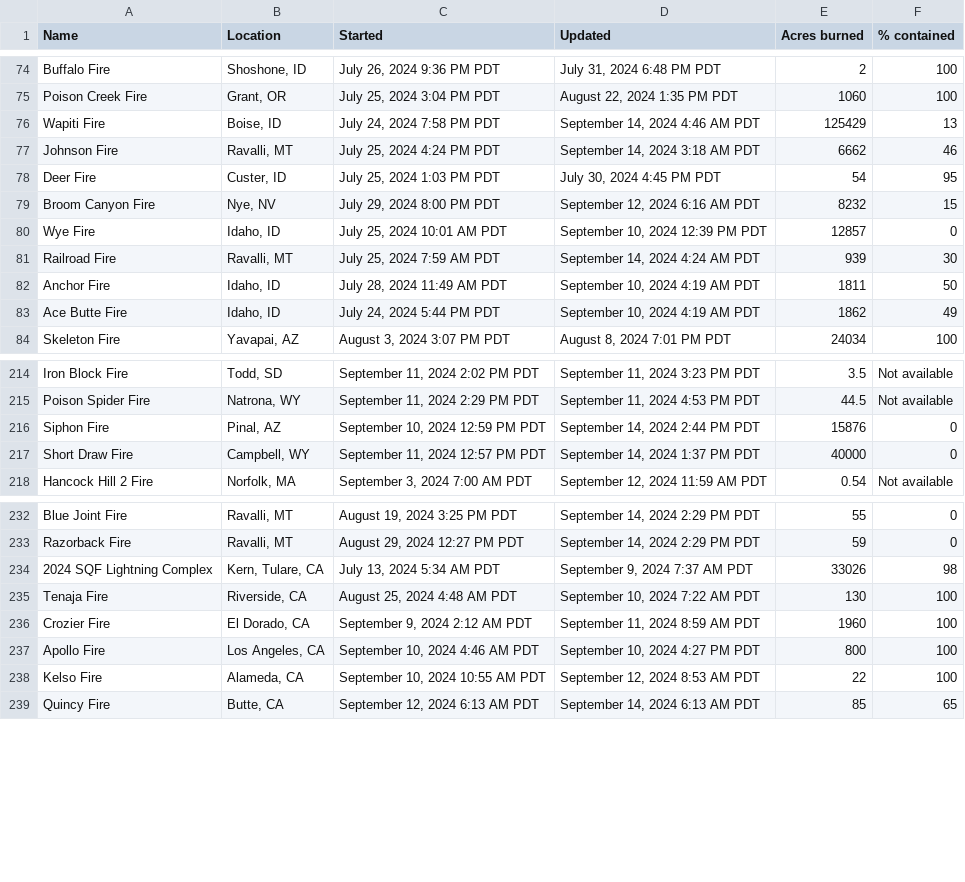
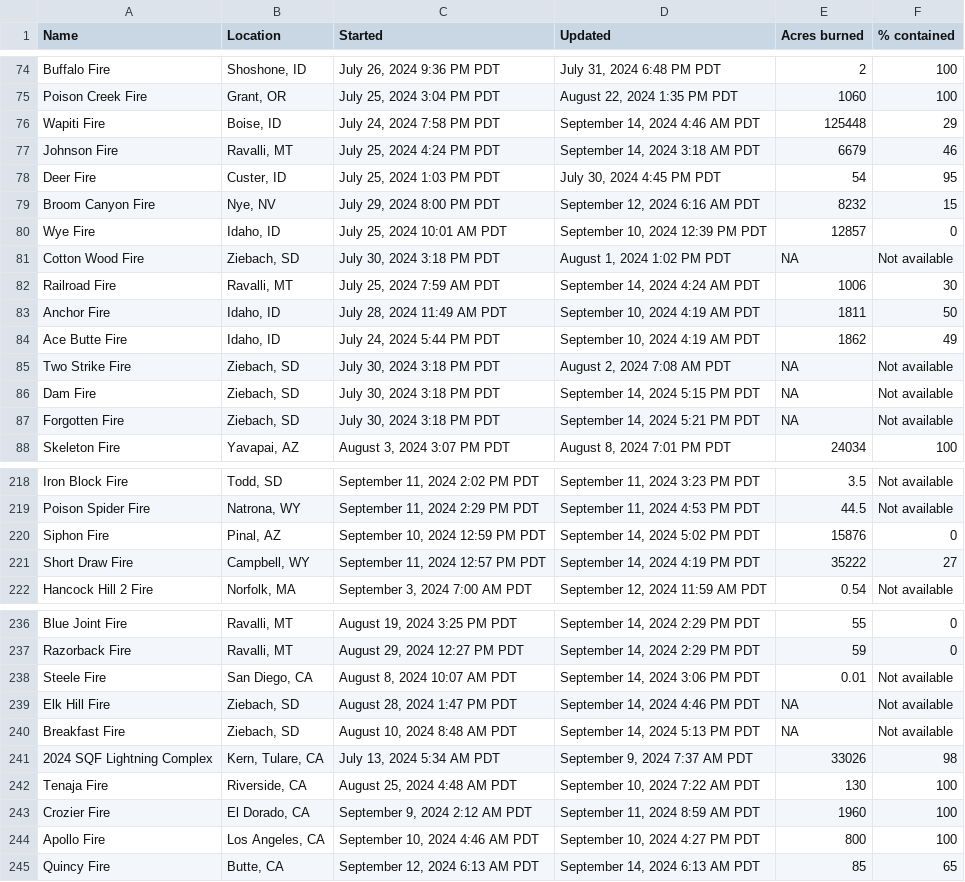
Before and after one commit to cbs-news-data/wildfire_watch, a CSV file: data/wildfires_datawrapper_save.csv, drawn as a sheet; only a part is shown, gaps mark what is left out; the diff covers the shown part only.

```diff
--- a/data/wildfires_datawrapper_save.csv
+++ b/data/wildfires_datawrapper_save.csv
@@ -75,4 +75,4 @@ Buffalo Fire,"Shoshone, ID","July 26, 2024 9:36 PM PDT","July 31, 2024 6:48 PM P
 Poison Creek Fire,"Grant, OR","July 25, 2024 3:04 PM PDT","August 22, 2024 1:35 PM PDT",1060,100
-Wapiti Fire,"Boise, ID","July 24, 2024 7:58 PM PDT","September 14, 2024 4:46 AM PDT",125429,13
-Johnson Fire,"Ravalli, MT","July 25, 2024 4:24 PM PDT","September 14, 2024 3:18 AM PDT",6662,46
+Wapiti Fire,"Boise, ID","July 24, 2024 7:58 PM PDT","September 14, 2024 4:46 AM PDT",125448,29
+Johnson Fire,"Ravalli, MT","July 25, 2024 4:24 PM PDT","September 14, 2024 3:18 AM PDT",6679,46
 Deer Fire,"Custer, ID","July 25, 2024 1:03 PM PDT","July 30, 2024 4:45 PM PDT",54,95
@@ -80,5 +80,9 @@ Broom Canyon Fire,"Nye, NV","July 29, 2024 8:00 PM PDT","September 12, 2024 6:16
 Wye Fire,"Idaho, ID","July 25, 2024 10:01 AM PDT","September 10, 2024 12:39 PM PDT",12857,0
-Railroad Fire,"Ravalli, MT","July 25, 2024 7:59 AM PDT","September 14, 2024 4:24 AM PDT",939,30
+Cotton Wood Fire,"Ziebach, SD","July 30, 2024 3:18 PM PDT","August 1, 2024 1:02 PM PDT",NA,Not available
+Railroad Fire,"Ravalli, MT","July 25, 2024 7:59 AM PDT","September 14, 2024 4:24 AM PDT",1006,30
 Anchor Fire,"Idaho, ID","July 28, 2024 11:49 AM PDT","September 10, 2024 4:19 AM PDT",1811,50
 Ace Butte Fire,"Idaho, ID","July 24, 2024 5:44 PM PDT","September 10, 2024 4:19 AM PDT",1862,49
+Two Strike Fire,"Ziebach, SD","July 30, 2024 3:18 PM PDT","August 2, 2024 7:08 AM PDT",NA,Not available
+Dam Fire,"Ziebach, SD","July 30, 2024 3:18 PM PDT","September 14, 2024 5:15 PM PDT",NA,Not available
+Forgotten Fire,"Ziebach, SD","July 30, 2024 3:18 PM PDT","September 14, 2024 5:21 PM PDT",NA,Not available
 Skeleton Fire,"Yavapai, AZ","August 3, 2024 3:07 PM PDT","August 8, 2024 7:01 PM PDT",24034,100
@@ -215,4 +219,4 @@ Iron Block Fire,"Todd, SD","September 11, 2024 2:02 PM PDT","September 11, 2024
 Poison Spider Fire,"Natrona, WY","September 11, 2024 2:29 PM PDT","September 11, 2024 4:53 PM PDT",44.5,Not available
-Siphon Fire,"Pinal, AZ","September 10, 2024 12:59 PM PDT","September 14, 2024 2:44 PM PDT",15876,0
-Short Draw Fire,"Campbell, WY","September 11, 2024 12:57 PM PDT","September 14, 2024 1:37 PM PDT",40000,0
+Siphon Fire,"Pinal, AZ","September 10, 2024 12:59 PM PDT","September 14, 2024 5:02 PM PDT",15876,0
+Short Draw Fire,"Campbell, WY","September 11, 2024 12:57 PM PDT","September 14, 2024 4:19 PM PDT",35222,27
 Hancock Hill 2 Fire,"Norfolk, MA","September 3, 2024 7:00 AM PDT","September 12, 2024 11:59 AM PDT",0.54,Not available
@@ -233,2 +237,5 @@ Blue Joint Fire,"Ravalli, MT","August 19, 2024 3:25 PM PDT","September 14, 2024
 Razorback Fire,"Ravalli, MT","August 29, 2024 12:27 PM PDT","September 14, 2024 2:29 PM PDT",59,0
+Steele Fire,"San Diego, CA","August 8, 2024 10:07 AM PDT","September 14, 2024 3:06 PM PDT",0.01,Not available
+Elk Hill Fire,"Ziebach, SD","August 28, 2024 1:47 PM PDT","September 14, 2024 4:46 PM PDT",NA,Not available
+Breakfast Fire,"Ziebach, SD","August 10, 2024 8:48 AM PDT","September 14, 2024 5:13 PM PDT",NA,Not available
 2024 SQF Lightning Complex,"Kern, Tulare, CA","July 13, 2024 5:34 AM PDT","September 9, 2024 7:37 AM PDT",33026,98
@@ -237,3 +244,2 @@ Crozier Fire,"El Dorado, CA","September 9, 2024 2:12 AM PDT","September 11, 2024
 Apollo Fire,"Los Angeles, CA","September 10, 2024 4:46 AM PDT","September 10, 2024 4:27 PM PDT",800,100
-Kelso Fire,"Alameda, CA","September 10, 2024 10:55 AM PDT","September 12, 2024 8:53 AM PDT",22,100
 Quincy Fire,"Butte, CA","September 12, 2024 6:13 AM PDT","September 14, 2024 6:13 AM PDT",85,65
```
Also changed, not shown: 31 edited cells elsewhere in this file, data/wildfires_save.csv, 4 other files.
